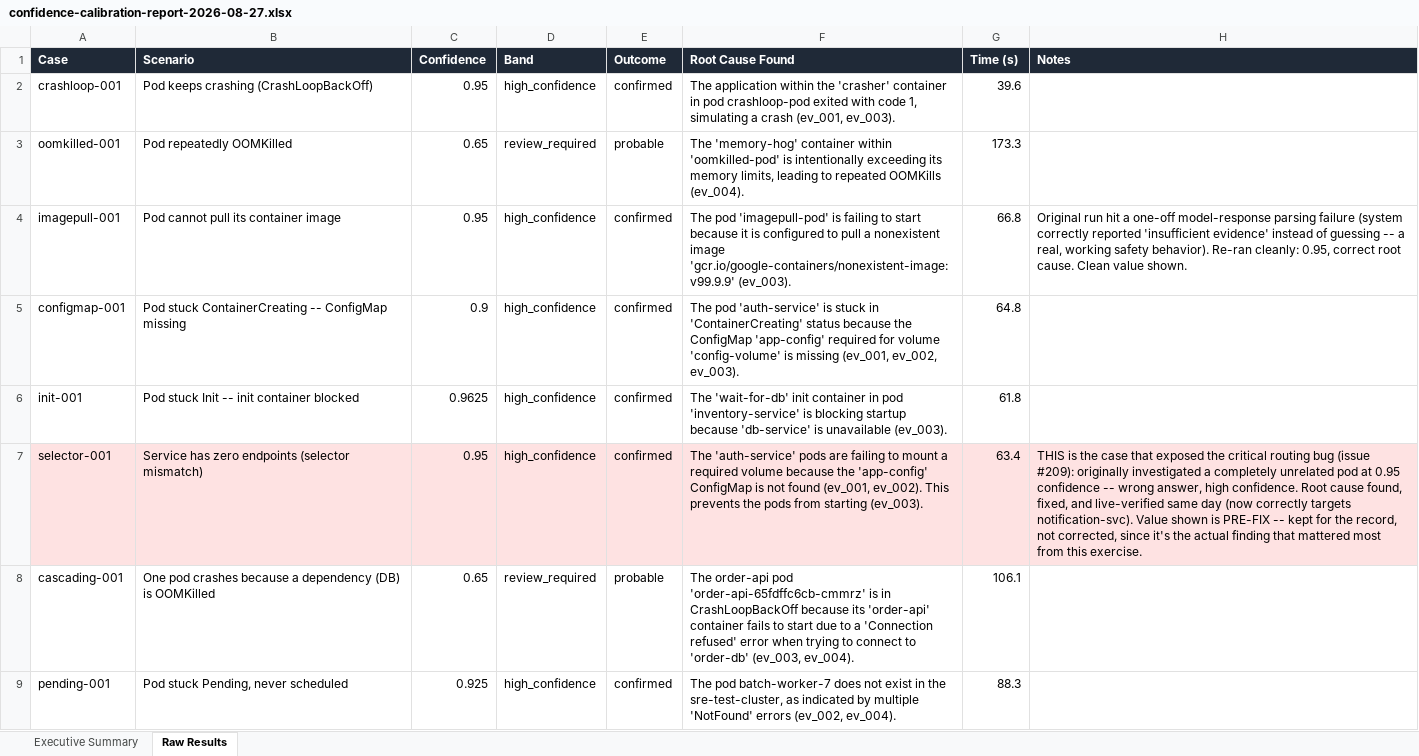
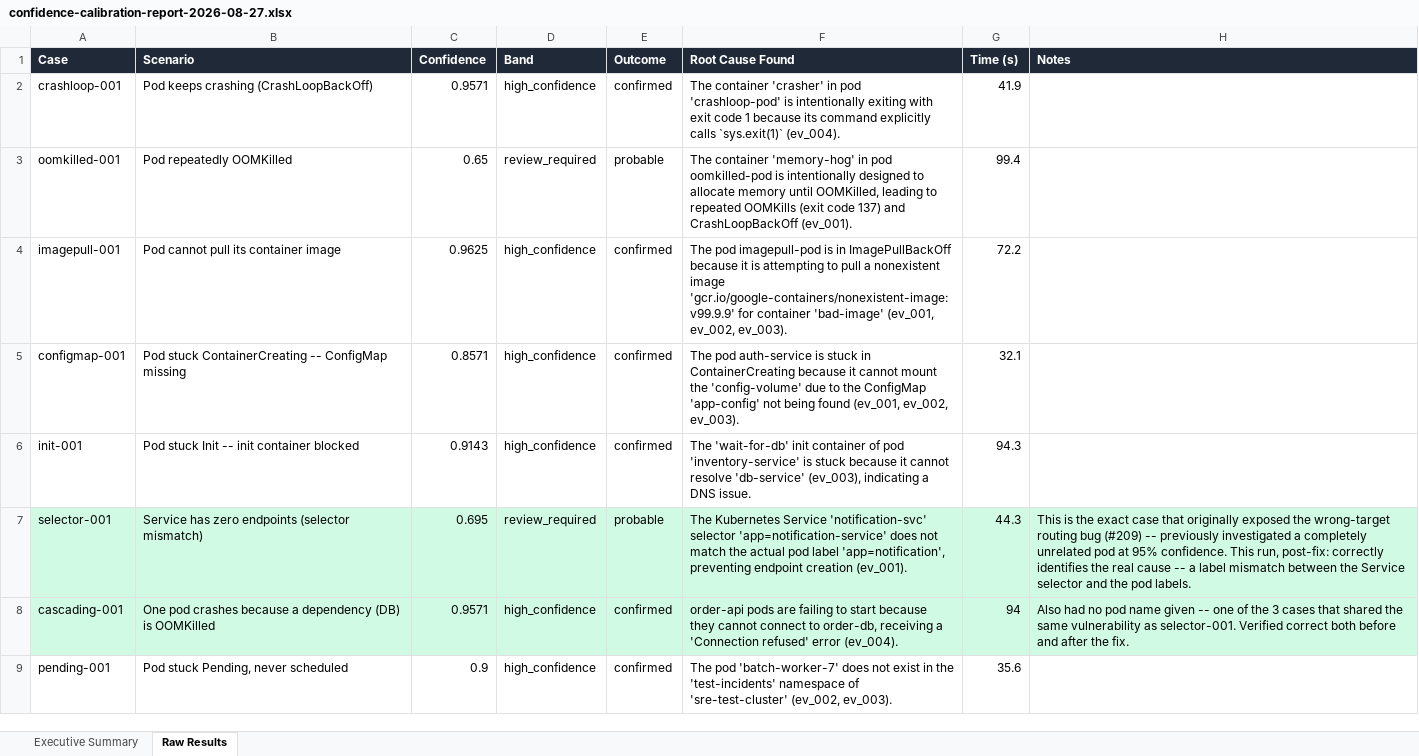
Before and after one commit to AshminPy/sre-agent-gateway, an Excel workbook: docs/management/confidence-calibration-report-2026-08-27.xlsx, sheet Raw Results, drawn as a sheet; only a part is shown; values as stored, in another font and other column widths than the file's, no borders; the diff covers the shown part only; the diff names each change by its address in the sheet, - before the commit and + after, or states it on an @@ line.

Commit message:
docs: replace calibration report with clean, post-fix baseline (#215)
Previous version was run before fixes #209/#211 landed and included
a confirmed-wrong result (selector-001). Re-ran all 14 cases after
both fixes deployed: 10/14 high-confidence correct, 4/14 correctly
honest about ambiguity/missing evidence, 0 wrong answers. The 3 cases
that shared the same routing-bug exposure (selector-001,
cascading-001, ambiguous-routing-001) all verified correct.

```diff
--- a/docs/management/confidence-calibration-report-2026-08-27.xlsx (sheet Raw Results)
+++ b/docs/management/confidence-calibration-report-2026-08-27.xlsx (sheet Raw Results)
-C2 (Confidence): 0.95
+C2 (Confidence): 0.9571
-F2 (Root Cause Found): The application within the 'crasher' container in pod crashloop-pod exited with code 1, simulating a crash (ev_001, ev_003).
+F2 (Root Cause Found): The container 'crasher' in pod 'crashloop-pod' is intentionally exiting with exit code 1 because its command explicitly calls `sys.exit(1)` (ev_004).
-G2 (Time (s)): 39.6
+G2 (Time (s)): 41.9
-F3 (Root Cause Found): The 'memory-hog' container within 'oomkilled-pod' is intentionally exceeding its memory limits, leading to repeated OOMKills (ev_004).
+F3 (Root Cause Found): The container 'memory-hog' in pod oomkilled-pod is intentionally designed to allocate memory until OOMKilled, leading to repeated OOMKills (exit code 137) and CrashLoopBackOff (ev_001).
-G3 (Time (s)): 173.3
+G3 (Time (s)): 99.4
-C4 (Confidence): 0.95
+C4 (Confidence): 0.9625
-F4 (Root Cause Found): The pod 'imagepull-pod' is failing to start because it is configured to pull a nonexistent image 'gcr.io/google-containers/nonexistent-image:v99.9.9' (ev_003).
+F4 (Root Cause Found): The pod imagepull-pod is in ImagePullBackOff because it is attempting to pull a nonexistent image 'gcr.io/google-containers/nonexistent-image:v99.9.9' for container 'bad-image' (ev_001, ev_002, ev_003).
-G4 (Time (s)): 66.8
+G4 (Time (s)): 72.2
-H4 (Notes): Original run hit a one-off model-response parsing failure (system correctly reported 'insufficient evidence' instead of guessing -- a real, working safety behavior). Re-ran cleanly: 0.95, correct root cause. Clean value shown.
+H4 (Notes): (empty)
-C5 (Confidence): 0.9
+C5 (Confidence): 0.8571
-F5 (Root Cause Found): The pod 'auth-service' is stuck in 'ContainerCreating' status because the ConfigMap 'app-config' required for volume 'config-volume' is missing (ev_001, ev_002,…
+F5 (Root Cause Found): The pod auth-service is stuck in ContainerCreating because it cannot mount the 'config-volume' due to the ConfigMap 'app-config' not being found (ev_001, ev_002,…
-G5 (Time (s)): 64.8
+G5 (Time (s)): 32.1
-C6 (Confidence): 0.9625
+C6 (Confidence): 0.9143
-F6 (Root Cause Found): …init container in pod 'inventory-service' is blocking startup because 'db-service' is unavailable (ev_003).
+F6 (Root Cause Found): …init container of pod 'inventory-service' is stuck because it cannot resolve 'db-service' (ev_003), indicating a DNS issue.
-G6 (Time (s)): 61.8
+G6 (Time (s)): 94.3
-A7:H7 fill: #FEE2E2
+A7:H7 fill: #D1FAE5
-C7 (Confidence): 0.95
+C7 (Confidence): 0.695
-D7 (Band): high_confidence
+D7 (Band): review_required
-E7 (Outcome): confirmed
+E7 (Outcome): probable
-F7 (Root Cause Found): The 'auth-service' pods are failing to mount a required volume because the 'app-config' ConfigMap is not found (ev_001, ev_002). This prevents the pods from starting (ev_003).
+F7 (Root Cause Found): The Kubernetes Service 'notification-svc' selector 'app=notification-service' does not match the actual pod label 'app=notification', preventing endpoint creation (ev_001).
-G7 (Time (s)): 63.4
+G7 (Time (s)): 44.3
-H7 (Notes): THIS is the case that exposed the critical routing bug (issue #209): originally investigated a completely unrelated pod at 0.95 confidence -- wrong answer, high confidence. Root cause found, fixed, and live-verified same day (now correctly targets notification-svc). Value shown is PRE-FIX -- kept for the record, not corrected, since it's the actual finding that mattered most from this exercise.
+H7 (Notes): This is the exact case that originally exposed the wrong-target routing bug (#209) -- previously investigated a completely unrelated pod at 95% confidence. This run, post-fix: correctly identifies the real cause -- a label mismatch between the Service selector and the pod labels.
-A8:H8 fill: none
+A8:H8 fill: #D1FAE5
-C8 (Confidence): 0.65
+C8 (Confidence): 0.9571
-D8 (Band): review_required
+D8 (Band): high_confidence
-E8 (Outcome): probable
+E8 (Outcome): confirmed
-F8 (Root Cause Found): The order-api pod 'order-api-65fdffc6cb-cmmrz' is in CrashLoopBackOff because its 'order-api' container fails to start due to a 'Connection refused' error when trying to connect to 'order-db' (ev_003, ev_004).
+F8 (Root Cause Found): order-api pods are failing to start because they cannot connect to order-db, receiving a 'Connection refused' error (ev_004).
-G8 (Time (s)): 106.1
+G8 (Time (s)): 94
-H8 (Notes): (empty)
+H8 (Notes): Also had no pod name given -- one of the 3 cases that shared the same vulnerability as selector-001. Verified correct both before and after the fix.
-C9 (Confidence): 0.925
+C9 (Confidence): 0.9
-F9 (Root Cause Found): The pod batch-worker-7 does not exist in the sre-test-cluster, as indicated by multiple 'NotFound' errors (ev_002, ev_004).
+F9 (Root Cause Found): The pod 'batch-worker-7' does not exist in the 'test-incidents' namespace of 'sre-test-cluster' (ev_002, ev_003).
-G9 (Time (s)): 88.3
+G9 (Time (s)): 35.6
```
Also changed, not shown: 17 edited cells elsewhere in this sheet, sheet Executive Summary.
